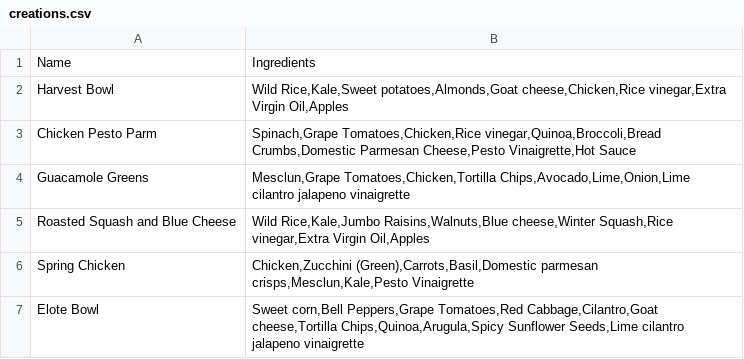
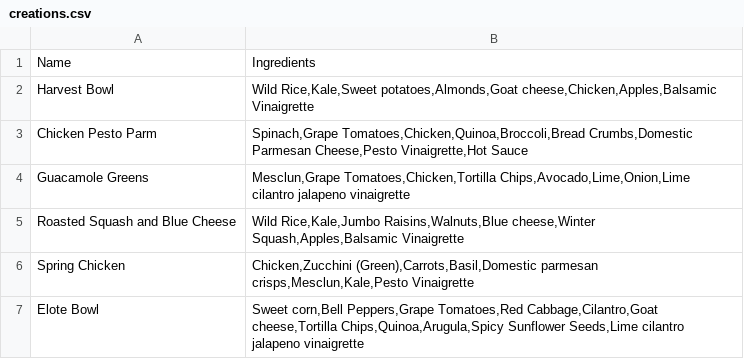
Before and after one commit to leebock/salad-map, a CSV file: resources/data/creations.csv, drawn as a sheet.

```diff
--- a/resources/data/creations.csv
+++ b/resources/data/creations.csv
@@ -1,6 +1,6 @@
 Name,Ingredients
-Harvest Bowl,"Wild Rice,Kale,Sweet potatoes,Almonds,Goat cheese,Chicken,Rice vinegar,Extra Virgin Oil,Apples"
-Chicken Pesto Parm,"Spinach,Grape Tomatoes,Chicken,Rice vinegar,Quinoa,Broccoli,Bread Crumbs,Domestic Parmesan Cheese,Pesto Vinaigrette,Hot Sauce"
+Harvest Bowl,"Wild Rice,Kale,Sweet potatoes,Almonds,Goat cheese,Chicken,Apples,Balsamic Vinaigrette"
+Chicken Pesto Parm,"Spinach,Grape Tomatoes,Chicken,Quinoa,Broccoli,Bread Crumbs,Domestic Parmesan Cheese,Pesto Vinaigrette,Hot Sauce"
 Guacamole Greens,"Mesclun,Grape Tomatoes,Chicken,Tortilla Chips,Avocado,Lime,Onion,Lime cilantro jalapeno vinaigrette"
-Roasted Squash and Blue Cheese,"Wild Rice,Kale,Jumbo Raisins,Walnuts,Blue cheese,Winter Squash,Rice vinegar,Extra Virgin Oil,Apples"
+Roasted Squash and Blue Cheese,"Wild Rice,Kale,Jumbo Raisins,Walnuts,Blue cheese,Winter Squash,Apples,Balsamic Vinaigrette"
 Spring Chicken,"Chicken,Zucchini (Green),Carrots,Basil,Domestic parmesan crisps,Mesclun,Kale,Pesto Vinaigrette"
```
Also changed, not shown: resources/data/ingredients.csv.
